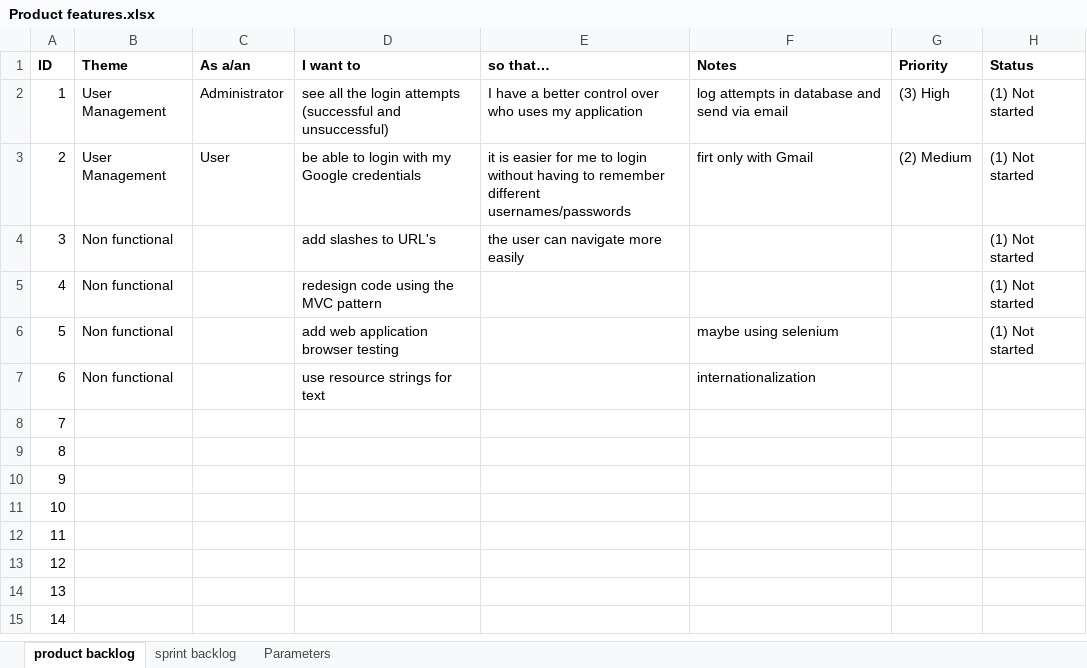
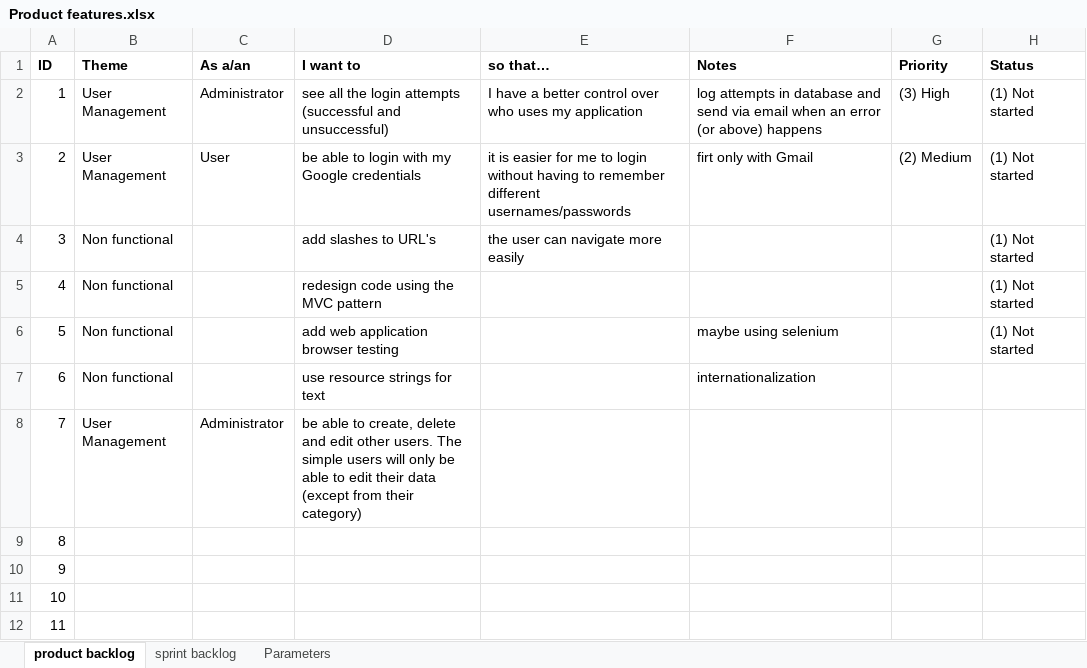
Before and after one commit to kalymgr/Action-Management-App, an Excel workbook: Documentation/Product features.xlsx, sheet product backlog, drawn as a sheet; only a part is shown; the shorter side is filled out with more unchanged rows; values as stored, in another font and other column widths than the file's, no borders; the diff names each change by its address in the sheet, - before the commit and + after, or states it on an @@ line.

Commit message:
Created a product feature list (documentation folder) Enabled logging via email when a user tries to login

```diff
--- a/Documentation/Product features.xlsx (sheet product backlog)
+++ b/Documentation/Product features.xlsx (sheet product backlog)
-F2 (Notes): …via email
+F2 (Notes): …via email when an error (or above) happens
-B8 (Theme): (empty)
+B8 (Theme): User Management
-C8 (As a/an): (empty)
+C8 (As a/an): Administrator
-D8 (I want to): (empty)
+D8 (I want to): be able to create, delete and edit other users. The simple users will only be able to edit their data (except from their category)
```
Also changed, not shown: 6 other files.
